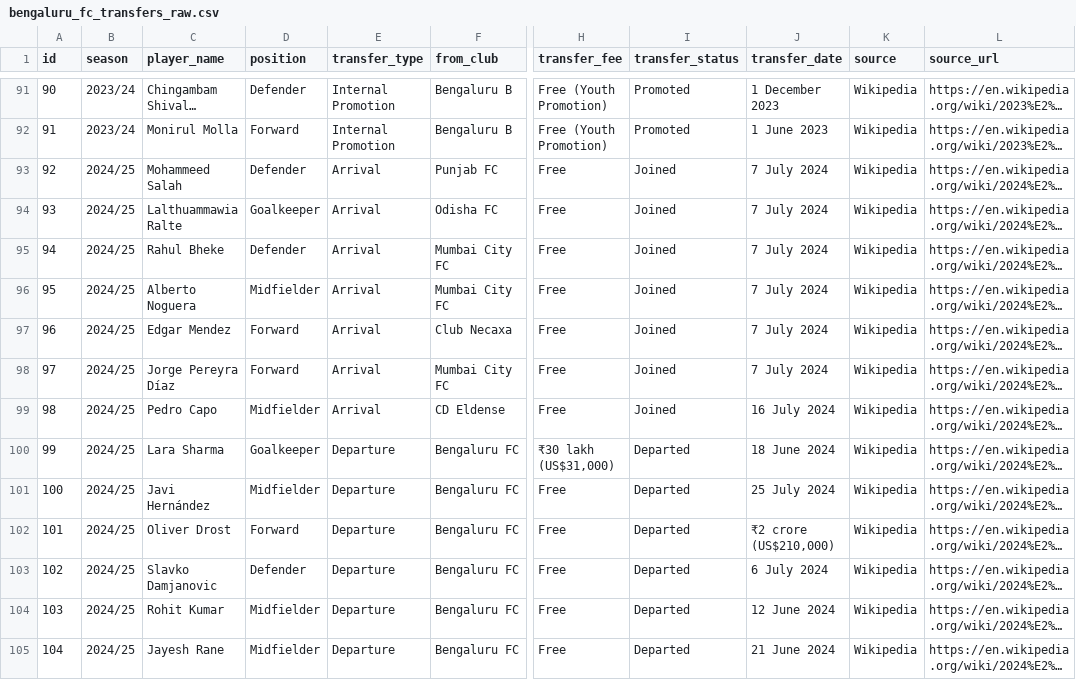
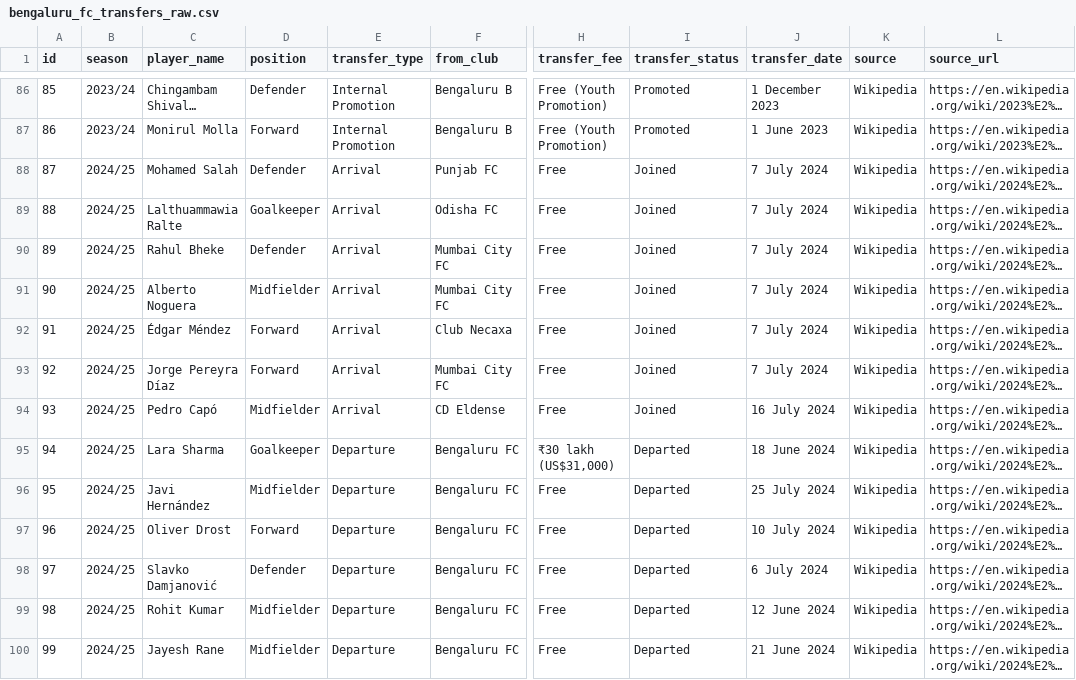
Before and after one commit to ayush2005k/Bengaluru-FC-Recruitment-Intelligence, a CSV file: data/raw/wikipedia/bengaluru_fc_transfers_raw.csv, drawn as a sheet; only a part is shown, gaps mark what is left out; long unchanged cells end in …; addresses are those after the commit; the diff covers the shown part only; the diff names each change by its address in the sheet, - before the commit and + after, or states it on an @@ line.

```diff
--- a/data/raw/wikipedia/bengaluru_fc_transfers_raw.csv
+++ b/data/raw/wikipedia/bengaluru_fc_transfers_raw.csv
@@ column A (id) renumbered between rows 27 and 107 @@
-C88 (player_name): Mohammeed Salah
+C88 (player_name): Mohamed Salah
-C92 (player_name): Edgar Mendez
+C92 (player_name): Édgar Méndez
-C94 (player_name): Pedro Capo
+C94 (player_name): Pedro Capó
-J97 (transfer_date): ₹2 crore (US$210,000)
+J97 (transfer_date): 10 July 2024
-C98 (player_name): Slavko Damjanovic
+C98 (player_name): Slavko Damjanović
```
Also changed, not shown: 10 removed rows and 1 edited cell elsewhere in this file, data/final/player_pathways.csv, data/final/transfers.csv, 9 other files.
